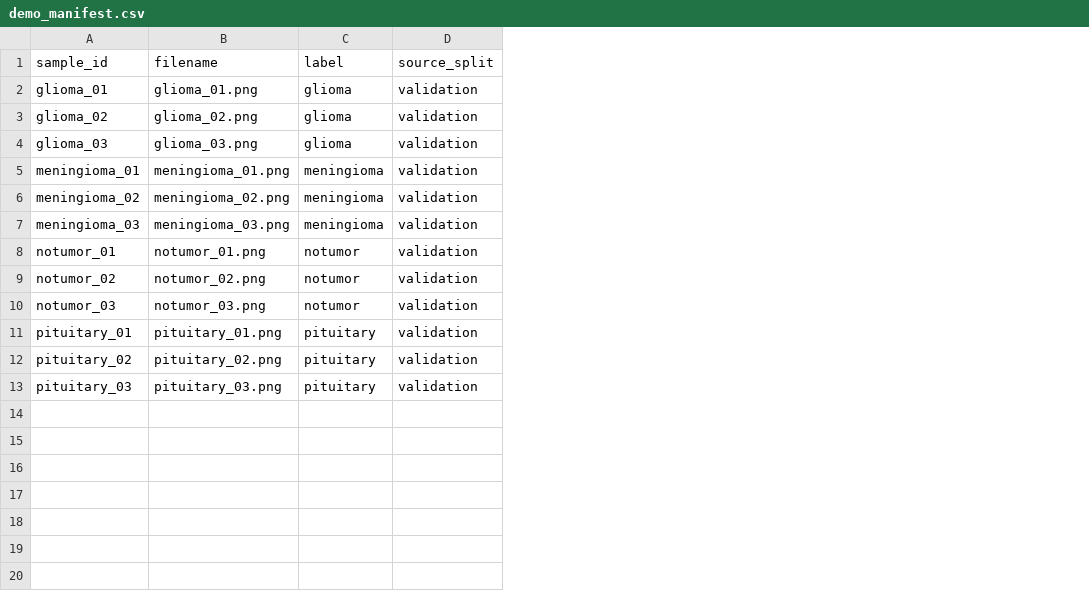
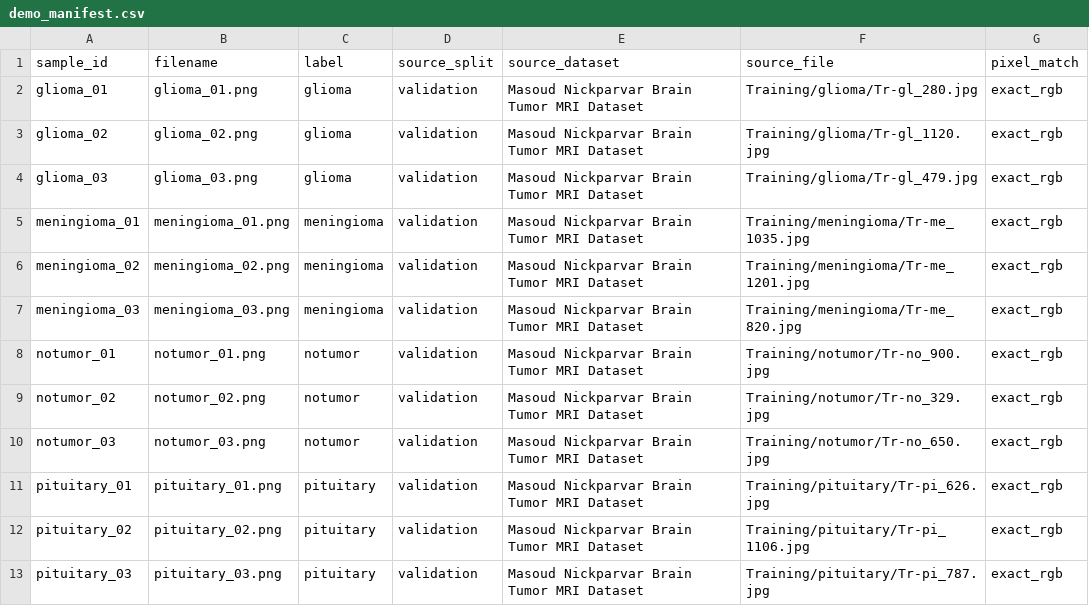
Before and after one commit to Krothinyi/NeuroScan-AI, a CSV file: data/demo_samples/demo_manifest.csv, drawn as a sheet; the diff names each change by its address in the sheet, - before the commit and + after, or states it on an @@ line.

Commit message:
Document verified demo MRI provenance

```diff
--- a/data/demo_samples/demo_manifest.csv
+++ b/data/demo_samples/demo_manifest.csv
+column E (source_dataset), rows 2-13: all Masoud Nickparvar Brain Tumor MRI Dataset
+column F (source_file), rows 2-13: Training/glioma/Tr-gl_280.jpg | Training/glioma/Tr-gl_1120.jpg | Training/glioma/Tr-gl_479.jpg | Training/meningioma/Tr-me_1035.jpg | Training/meningioma/Tr-me_1201.jpg | Training/meningioma/Tr-me_820.jpg | Training/notumor/Tr-no_900.jpg | Training/notumor/Tr-no_329.jpg | Training/notumor/Tr-no_650.jpg | Training/pituitary/Tr-pi_626.jpg | Training/pituitary/Tr-pi_1106.jpg | Training/pituitary/Tr-pi_787.jpg
+column G (pixel_match), rows 2-13: all exact_rgb
```
Also changed, not shown: 1 other file.
